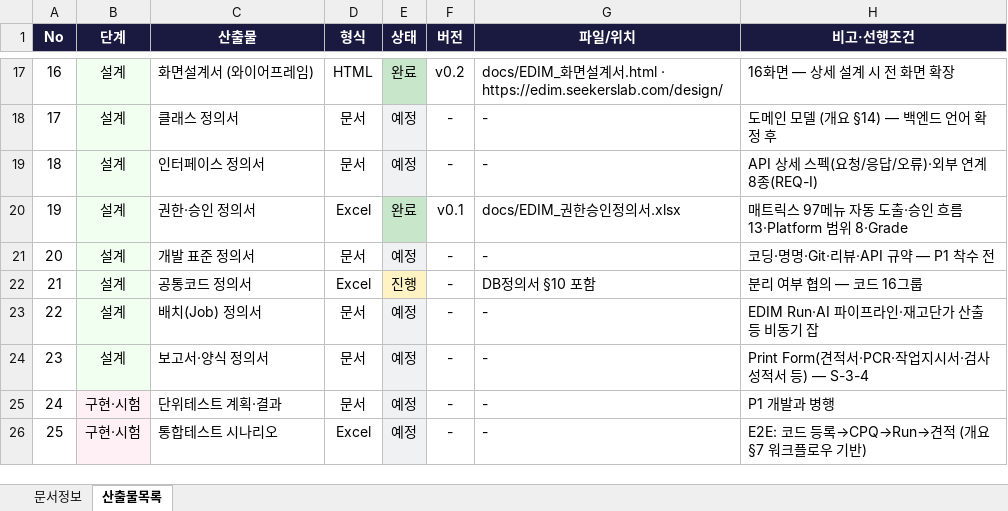
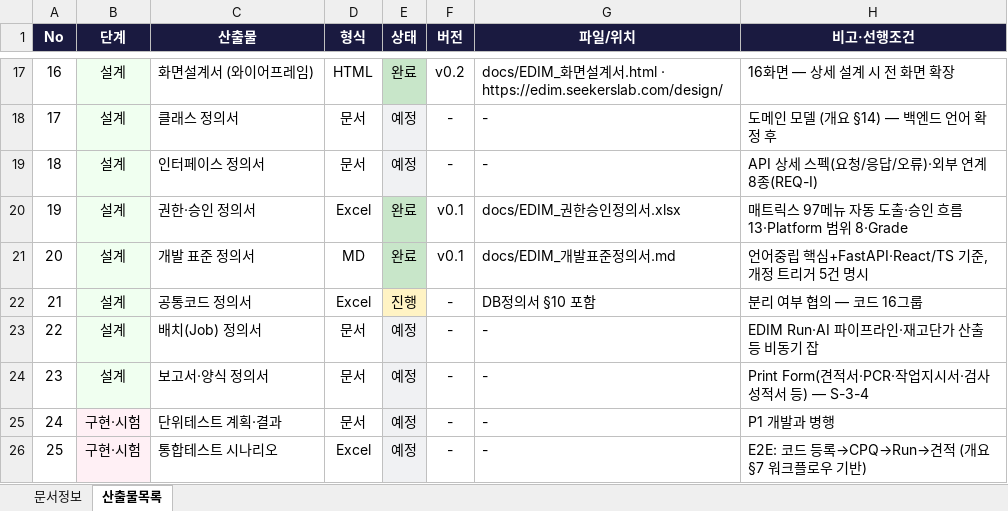
Before and after one commit to fankh/external-projects, an Excel workbook: edim-ai-blueprint/docs/EDIM_산출물목록.xlsx, sheet 산출물목록, drawn as a sheet; only a part is shown, gaps mark what is left out; values as stored, in another font and other column widths than the file's, no borders; the diff names each change by its address in the sheet, - before the commit and + after, or states it on an @@ line.

Commit message:
edim-ai-blueprint: 개발 표준 정의서 v0.1
- 공통 원칙 6 (API-First·승인 게이트·모듈 경계·테넌트 필수·ADR)
- 명명 표준(JSON camelCase 등 프로토타입 관례 승계)·API 규약(RFC 9457·202+runId·멱등성)
- FE(React/TS·oxlint·동적 렌더러 보안)·BE(FastAPI 잠정·계층 규칙·Macro 엔진 안전)
- Git/리뷰(기능 ID 브랜치·체크리스트 5)·테스트(golden test·커버리지 80%)
- 보안·로깅(traceId·PII 금지)·CI(Jenkins 단계)·개정 트리거 5건(언어 확정 등)
- 산출물목록 완료 11종, README·개요 §14 반영

```diff
--- a/edim-ai-blueprint/docs/EDIM_산출물목록.xlsx (sheet 산출물목록)
+++ b/edim-ai-blueprint/docs/EDIM_산출물목록.xlsx (sheet 산출물목록)
-D21 (형식): 문서
+D21 (형식): MD
-E21 (상태): 예정
+E21 (상태): 완료
-E21 fill: #F0F1F3
+E21 fill: #C8E6C9
-F21 (버전): -
+F21 (버전): v0.1
-G21 (파일/위치): -
+G21 (파일/위치): docs/EDIM_개발표준정의서.md
-H21 (비고·선행조건): 코딩·명명·Git·리뷰·API 규약 — P1 착수 전
+H21 (비고·선행조건): 언어중립 핵심+FastAPI·React/TS 기준, 개정 트리거 5건 명시
```
Also changed, not shown: sheet 문서정보, 4 other files.
